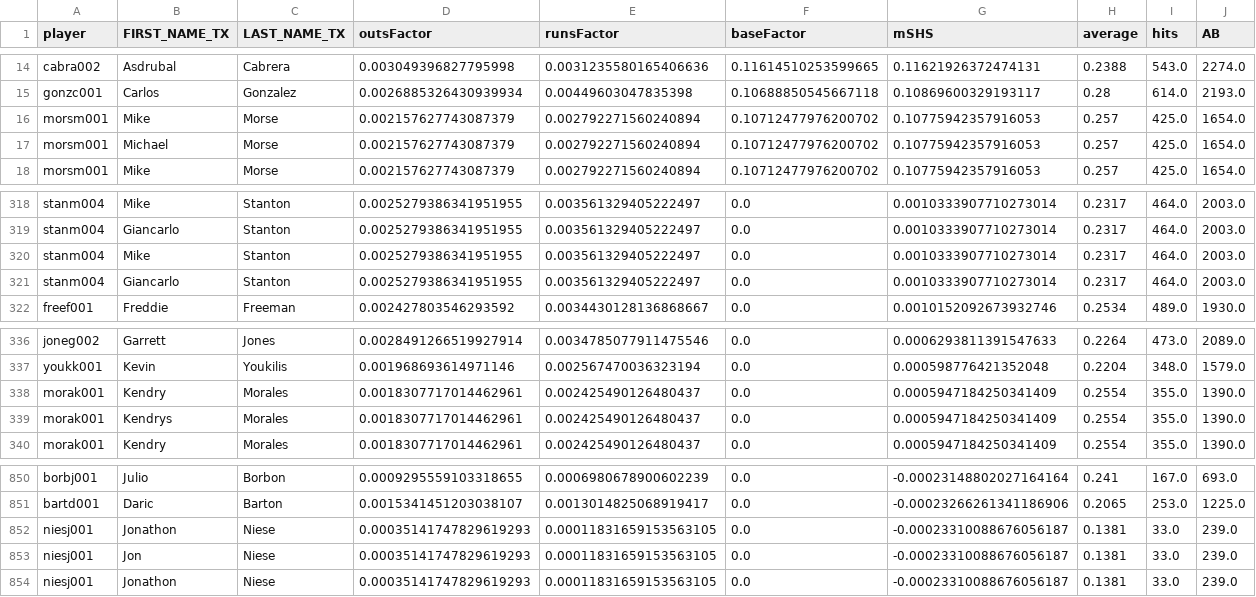
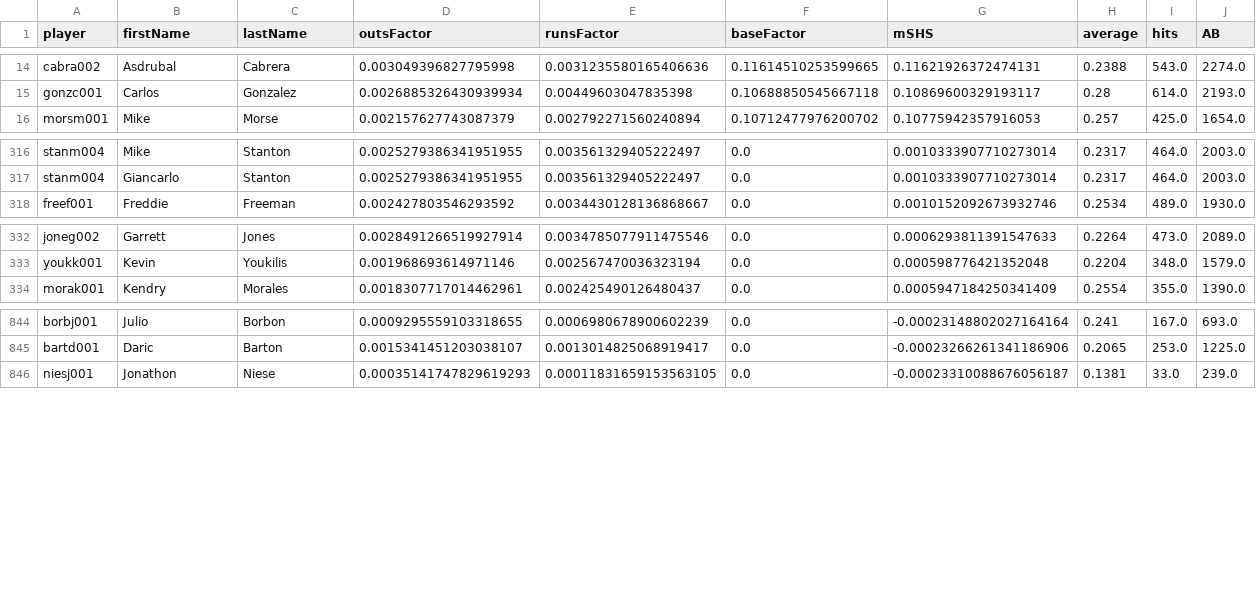
Before and after one commit to bakerscott/CU-Sabermetrics-Final, a CSV file: Python/mSHS.csv, drawn as a sheet; only a part is shown, gaps mark what is left out; the diff names each change by its address in the sheet, - before the commit and + after, or states it on an @@ line.

Commit message:
final updates on python end of stuff

```diff
--- a/Python/mSHS.csv
+++ b/Python/mSHS.csv
-B1: FIRST_NAME_TX
+B1: firstName
-C1: LAST_NAME_TX
+C1: lastName
-row 16: morsm001 | Mike | Morse | 0.002157627743087379 | 0.002792271560240894 | 0.10712477976200702 | 0.10775942357916053 | 0.257 | 425.0 | 1654.0
-row 17: morsm001 | Michael | Morse | 0.002157627743087379 | 0.002792271560240894 | 0.10712477976200702 | 0.10775942357916053 | 0.257 | 425.0 | 1654.0
-row 320: stanm004 | Mike | Stanton | 0.0025279386341951955 | 0.003561329405222497 | 0.0 | 0.0010333907710273014 | 0.2317 | 464.0 | 2003.0
-row 321: stanm004 | Giancarlo | Stanton | 0.0025279386341951955 | 0.003561329405222497 | 0.0 | 0.0010333907710273014 | 0.2317 | 464.0 | 2003.0
-row 338: morak001 | Kendry | Morales | 0.0018307717014462961 | 0.002425490126480437 | 0.0 | 0.0005947184250341409 | 0.2554 | 355.0 | 1390.0
-row 339: morak001 | Kendrys | Morales | 0.0018307717014462961 | 0.002425490126480437 | 0.0 | 0.0005947184250341409 | 0.2554 | 355.0 | 1390.0
-row 852: niesj001 | Jonathon | Niese | 0.00035141747829619293 | 0.00011831659153563105 | 0.0 | -0.00023310088676056187 | 0.1381 | 33.0 | 239.0
-row 853: niesj001 | Jon | Niese | 0.00035141747829619293 | 0.00011831659153563105 | 0.0 | -0.00023310088676056187 | 0.1381 | 33.0 | 239.0
```
Also changed, not shown: 6 other files.
